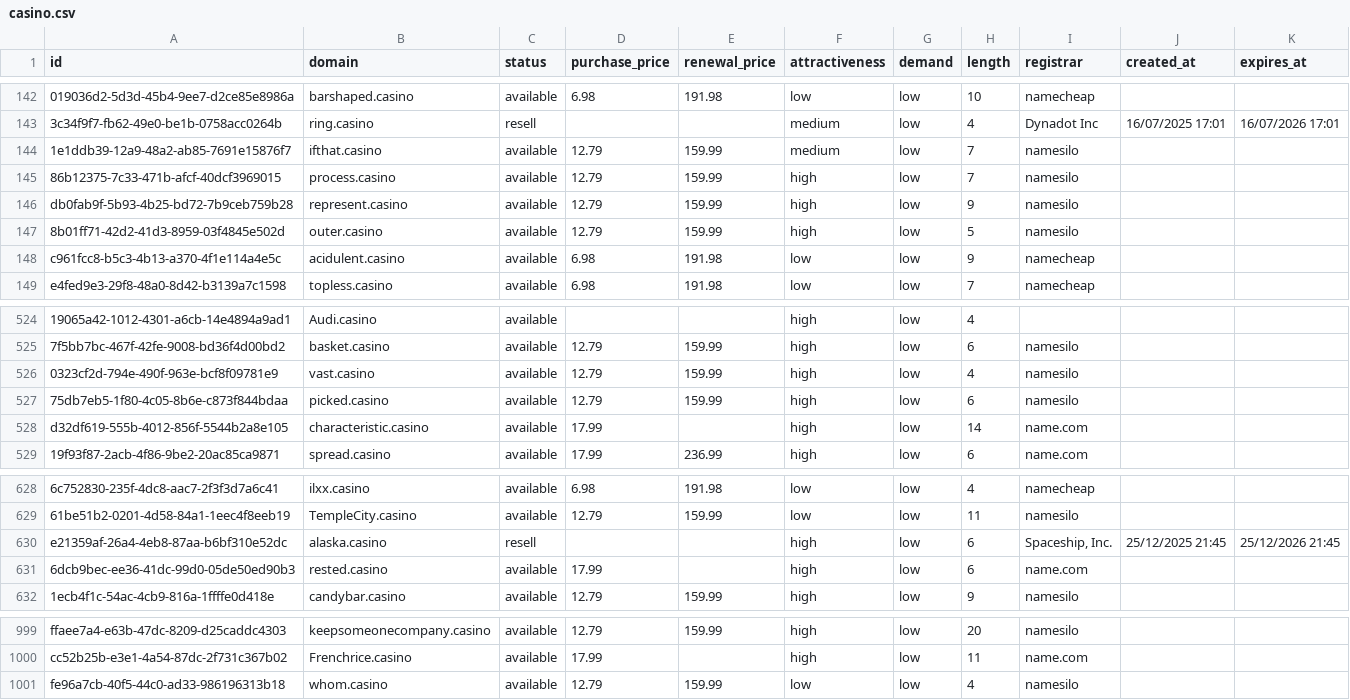
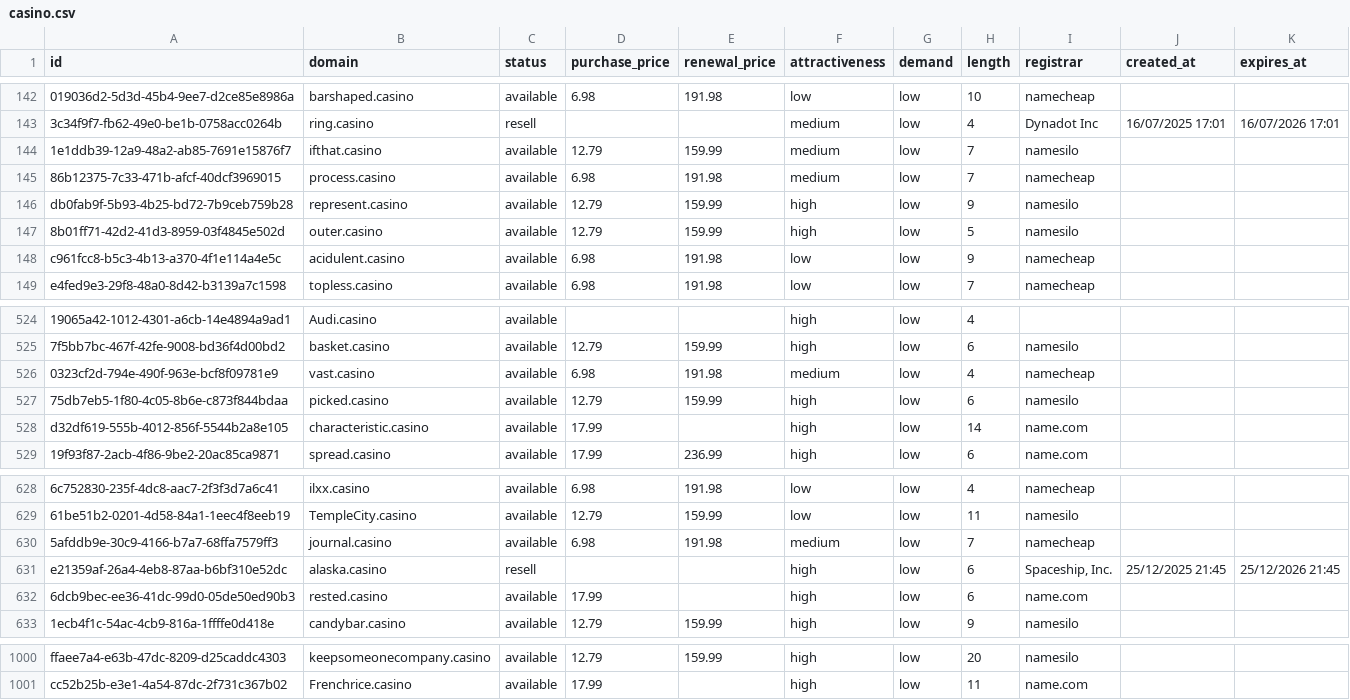
Before and after one commit to UniqueDomains/casino-oneword-domains, a CSV file: casino.csv, drawn as a sheet; only a part is shown, gaps mark what is left out; removed rows and columns are numbered as before the commit, all else as after; the diff names each change by its address in the sheet, - before the commit and + after, or states it on an @@ line.

Commit message:
Domains update

```diff
--- a/casino.csv
+++ b/casino.csv
-D145 (purchase_price): 12.79
+D145 (purchase_price): 6.98
-E145 (renewal_price): 159.99
+E145 (renewal_price): 191.98
-F145 (attractiveness): high
+F145 (attractiveness): medium
-I145 (registrar): namesilo
+I145 (registrar): namecheap
-D526 (purchase_price): 12.79
+D526 (purchase_price): 6.98
-E526 (renewal_price): 159.99
+E526 (renewal_price): 191.98
-F526 (attractiveness): high
+F526 (attractiveness): medium
-I526 (registrar): namesilo
+I526 (registrar): namecheap
+row 630: 5afddb9e-30c9-4166-b7a7-68ffa7579ff3 | journal.casino | available | 6.98 | 191.98 | medium | low | 7 | namecheap
-row 1001: fe96a7cb-40f5-44c0-ad33-986196313b18 | whom.casino | available | 12.79 | 159.99 | low | low | 4 | namesilo
```
Also changed, not shown: 4 other files.
